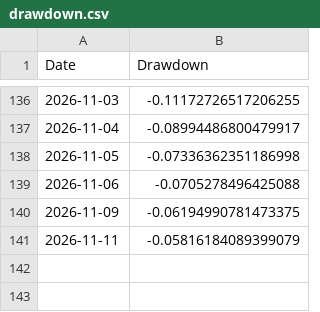
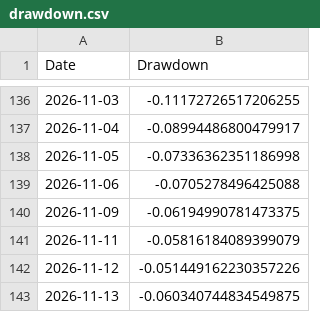
Before and after one commit to amitchoksi7747-debug/momentum-dashboard, a CSV file: data/processed/strategies/S1/drawdown.csv, drawn as a sheet; only a part is shown, gaps mark what is left out; the diff names each change by its address in the sheet, - before the commit and + after, or states it on an @@ line.

Commit message:
data: momentum rebuild 2026-11-13 10:40 UTC

```diff
--- a/data/processed/strategies/S1/drawdown.csv
+++ b/data/processed/strategies/S1/drawdown.csv
+row 142: 2026-11-12 | -0.051449162230357226
+row 143: 2026-11-13 | -0.060340744834549875
```
Also changed, not shown: data/processed/strategies/S1/nav_vs_benchmark.csv, data/processed/strategies/S2/drawdown.csv, 25 other files.
